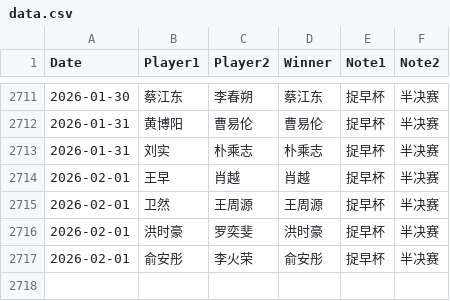
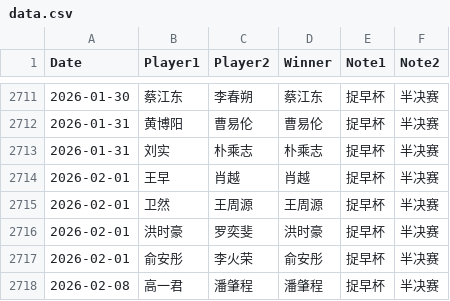
Before and after one commit to dingyang-2025/tx-go-ratings, a CSV file: data.csv, drawn as a sheet; only a part is shown, gaps mark what is left out; the diff names each change by its address in the sheet, - before the commit and + after, or states it on an @@ line.

Commit message:
Update data.csv

```diff
--- a/data.csv
+++ b/data.csv
+row 2718: 2026-02-08 | 高一君 | 潘肇程 | 潘肇程 | 捉早杯 | 半决赛
```
